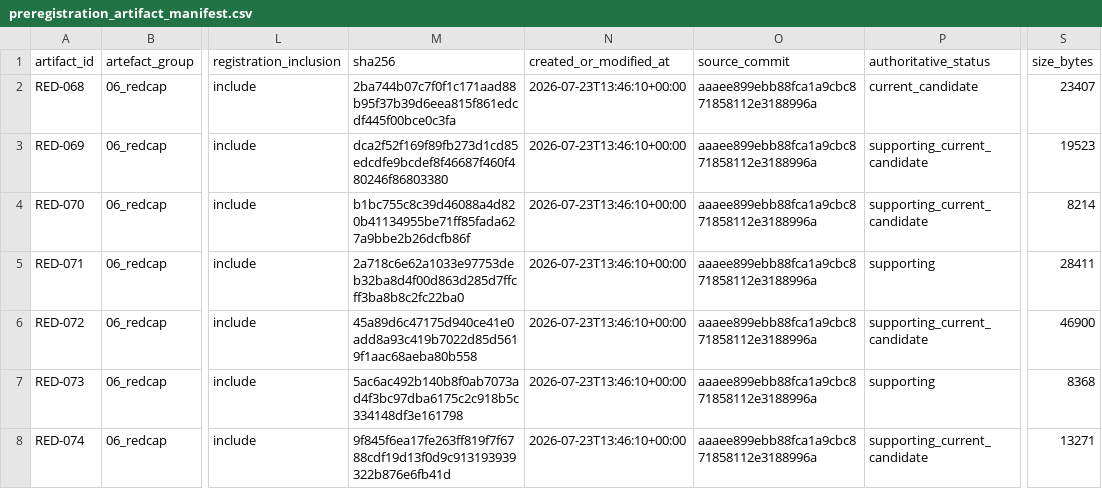
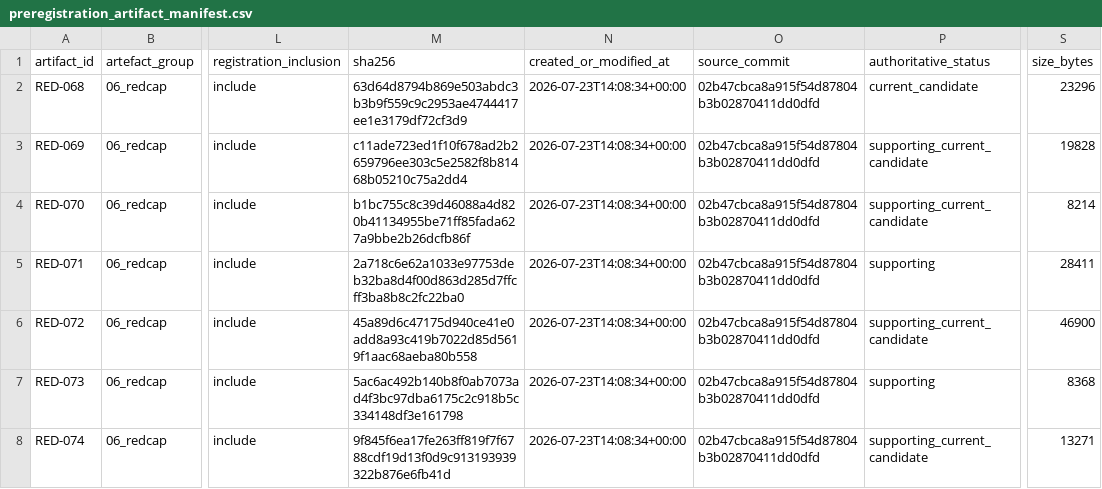
Before and after one commit to balintstewart77/ADR_DEA_project, a CSV file: preregistration/preregistration_artifact_manifest.csv, drawn as a sheet; only a part is shown, gaps mark what is left out; the diff covers the shown part only; the diff names each change by its address in the sheet, - before the commit and + after, or states it on an @@ line.

```diff
--- a/preregistration/preregistration_artifact_manifest.csv
+++ b/preregistration/preregistration_artifact_manifest.csv
-M2 (sha256): 2ba744b07c7f0f1c171aad88b95f37b39d6eea815f861edcdf445f00bce0c3fa
+M2 (sha256): 63d64d8794b869e503abdc3b3b9f559c9c2953ae4744417ee1e3179df72cf3d9
-N2:N8 (created_or_modified_at): 2026-07-23T13:46:10+00:00
+N2:N8 (created_or_modified_at): 2026-07-23T14:08:34+00:00
-O2:O8 (source_commit): aaaee899ebb88fca1a9cbc871858112e3188996a
+O2:O8 (source_commit): 02b47cbca8a915f54d87804b3b02870411dd0dfd
-S2 (size_bytes): 23407
+S2 (size_bytes): 23296
-M3 (sha256): dca2f52f169f89fb273d1cd85edcdfe9bcdef8f46687f460f480246f86803380
+M3 (sha256): c11ade723ed1f10f678ad2b2659796ee303c5e2582f8b81468b05210c75a2dd4
-S3 (size_bytes): 19523
+S3 (size_bytes): 19828
```
Also changed, not shown: 26 edited cells elsewhere in this file, preregistration/package/06_redcap/project_owner_redcap_data_dictionary_candidate_0.3.csv, preregistration/package/09_logs_and_templates/instrument_change_log.csv, 6 other files.
